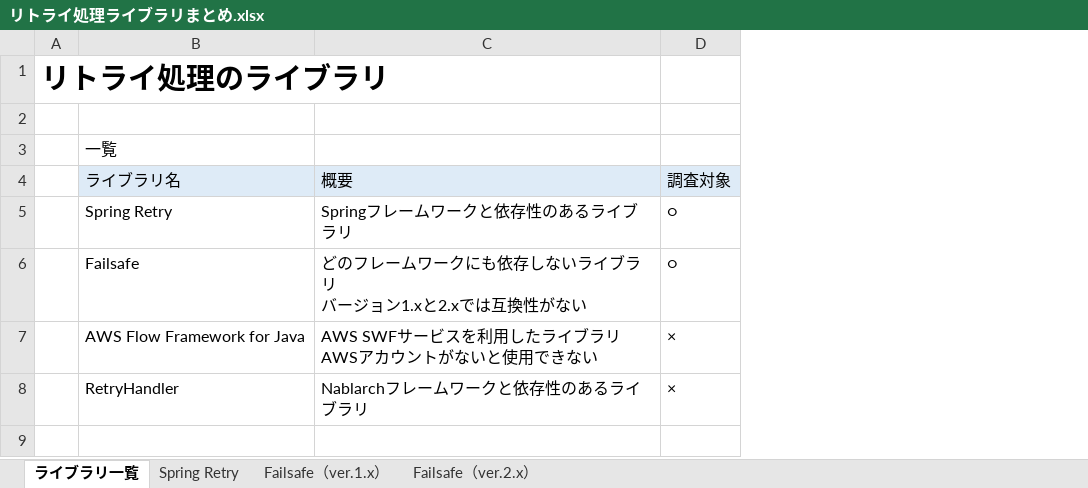
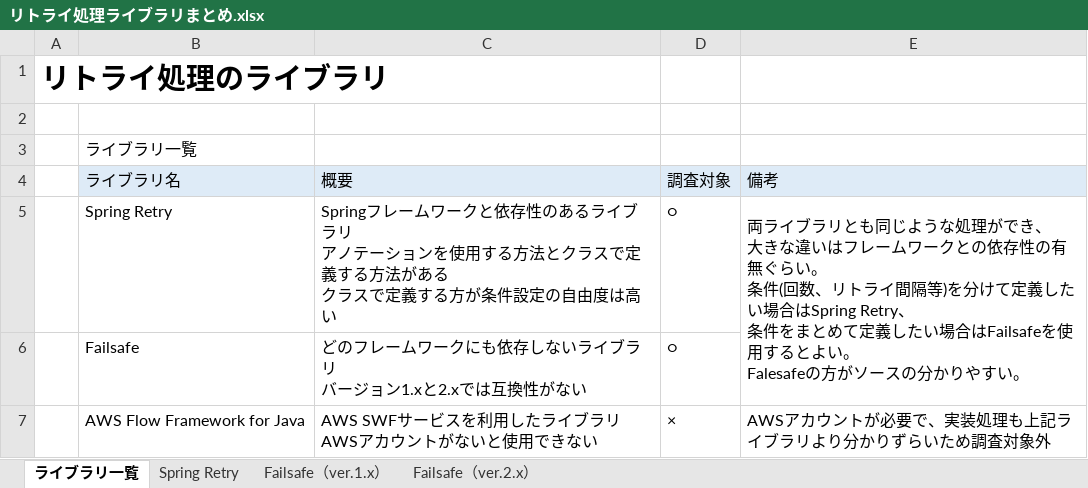
Before and after one commit to takayu-private/fileManager, an Excel workbook: リトライ処理ライブラリまとめ.xlsx, sheet ライブラリ一覧, drawn as a sheet; values as stored, in another font and other column widths than the file's, no borders; removed rows and columns are numbered as before the commit, all else as after; ↵ is a line break in a cell; the diff names each change by its address in the sheet, - before the commit and + after, or states it on an @@ line.

```diff
--- a/リトライ処理ライブラリまとめ.xlsx (sheet ライブラリ一覧)
+++ b/リトライ処理ライブラリまとめ.xlsx (sheet ライブラリ一覧)
+column E (備考), rows 5-7: 両ライブラリとも同じような処理ができ、 ↵ 大きな違いはフレームワークとの依存性の有無ぐらい。 ↵ 条件(回数、リトライ間隔等)を分けて定義したい場合はSpring Retry、 ↵ 条件をまとめて定義したい場合はFailsafeを使用するとよい。 ↵ Falesafeの方がソースの分かりやすい。 |  | AWSアカウントが必要で、実装処理も上記ライブラリより分かりずらいため調査対象外
-B3 (ライブラリ名): 一覧
+B3 (ライブラリ名): ライブラリ一覧
-C5 (概要): …イブラリ
+C5 (概要): …イブラリ ↵ アノテーションを使用する方法とクラスで定義する方法がある ↵ クラスで定義する方が条件設定の自由度は高い
-row 8:  | RetryHandler | Nablarchフレームワークと依存性のあるライブラリ | ×
```
Also changed, not shown: sheet Failsafe（ver.2.x）, sheet Spring Retry, sheet Failsafe（ver.1.x）.
